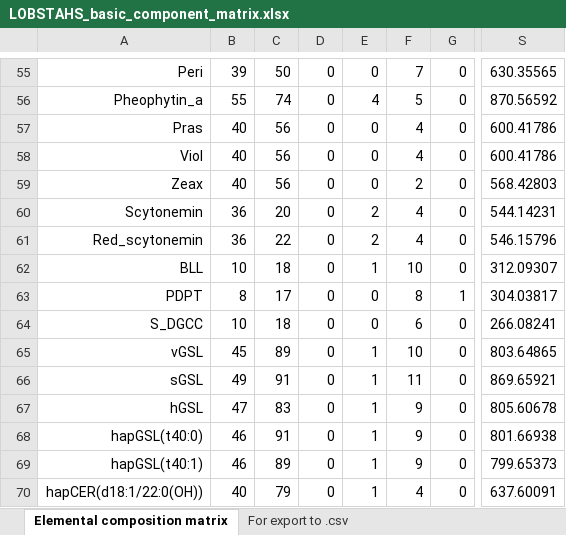
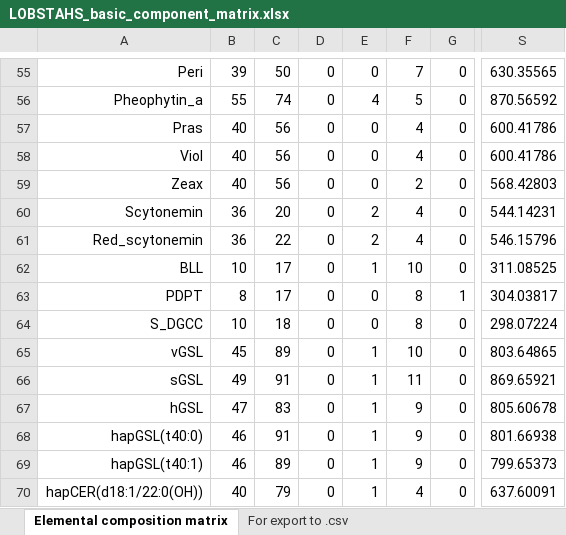
Before and after one commit to vanmooylipidomics/LOBSTAHS, an Excel workbook: inst/doc/xlsx/LOBSTAHS_basic_component_matrix.xlsx, sheet Elemental composition matrix, drawn as a sheet; only a part is shown, gaps mark what is left out; values as stored, in another font and other column widths than the file's, no borders; the diff names each change by its address in the sheet, - before the commit and + after, or states it on an @@ line.

```diff
--- a/inst/doc/xlsx/LOBSTAHS_basic_component_matrix.xlsx (sheet Elemental composition matrix)
+++ b/inst/doc/xlsx/LOBSTAHS_basic_component_matrix.xlsx (sheet Elemental composition matrix)
-C62: 18
+C62: 17
-S62: 312.09307
+S62: 311.08525
-F64: 6
+F64: 8
-S64: 266.08241
+S64: 298.07224
```
Also changed, not shown: sheet Notes, sheet For export to .csv, 2 other files.
